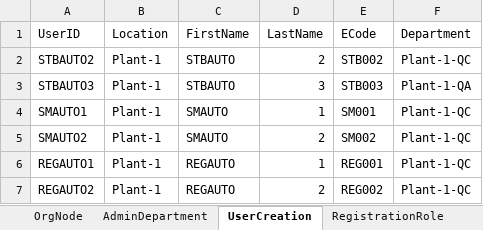
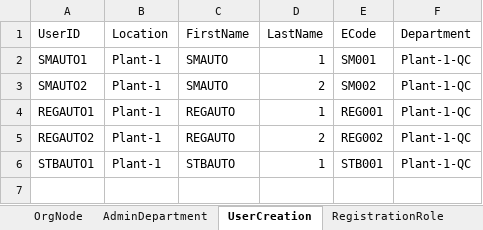
Before and after one commit to Sindhurikolli/LIMS, an Excel workbook: LIMS User Details For Automation.xlsx, sheet UserCreation, drawn as a sheet; values as stored, in another font and other column widths than the file's, no borders; removed rows and columns are numbered as before the commit, all else as after; the diff names each change by its address in the sheet, - before the commit and + after, or states it on an @@ line.

```diff
--- a/LIMS User Details For Automation.xlsx (sheet UserCreation)
+++ b/LIMS User Details For Automation.xlsx (sheet UserCreation)
-row 2: STBAUTO2 | Plant-1 | STBAUTO | 2 | STB002 | Plant-1-QC
-row 3: STBAUTO3 | Plant-1 | STBAUTO | 3 | STB003 | Plant-1-QA
+row 6: STBAUTO1 | Plant-1 | STBAUTO | 1 | STB001 | Plant-1-QC
```
Also changed, not shown: 3 other files.
